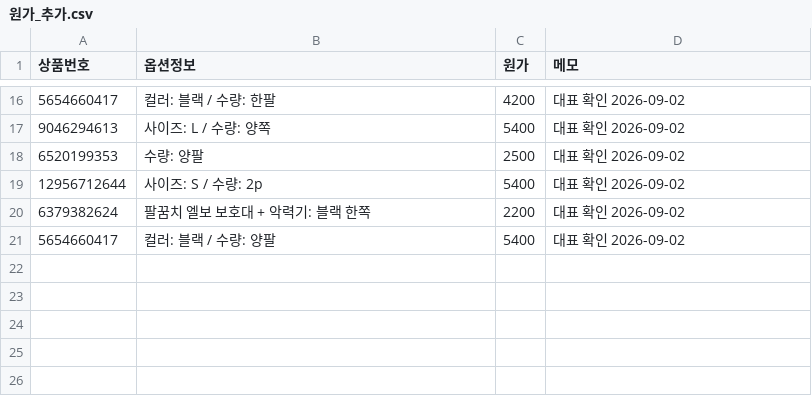
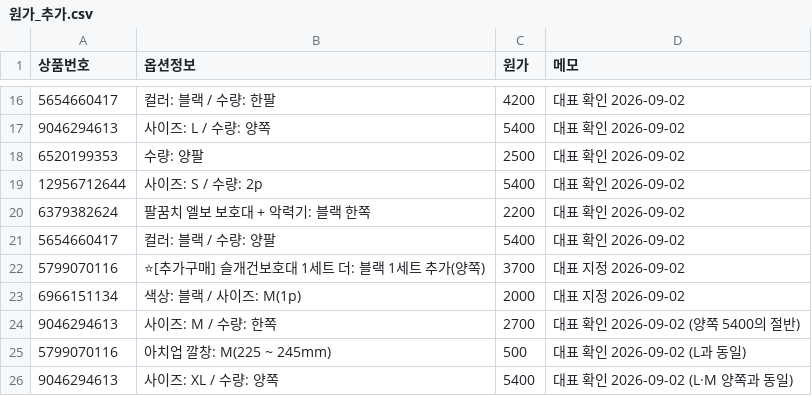
Before and after one commit to zpzpssh-tech/-, a CSV file: data/원가_추가.csv, drawn as a sheet; only a part is shown, gaps mark what is left out; the diff names each change by its address in the sheet, - before the commit and + after, or states it on an @@ line.

```diff
--- a/data/원가_추가.csv
+++ b/data/원가_추가.csv
+row 22: 5799070116 | ⭐[추가구매] 슬개건보호대 1세트 더: 블랙 1세트 추가(양쪽) | 3700 | 대표 지정 2026-09-02
+row 23: 6966151134 | 색상: 블랙 / 사이즈: M(1p) | 2000 | 대표 지정 2026-09-02
+row 24: 9046294613 | 사이즈: M / 수량: 한쪽 | 2700 | 대표 확인 2026-09-02 (양쪽 5400의 절반)
+row 25: 5799070116 | 아치업 깔창: M(225 ~ 245mm) | 500 | 대표 확인 2026-09-02 (L과 동일)
+row 26: 9046294613 | 사이즈: XL / 수량: 양쪽 | 5400 | 대표 확인 2026-09-02 (L·M 양쪽과 동일)
```
Also changed, not shown: data/옵션판매.csv, data/원가_미매칭.csv, 3 other files.
